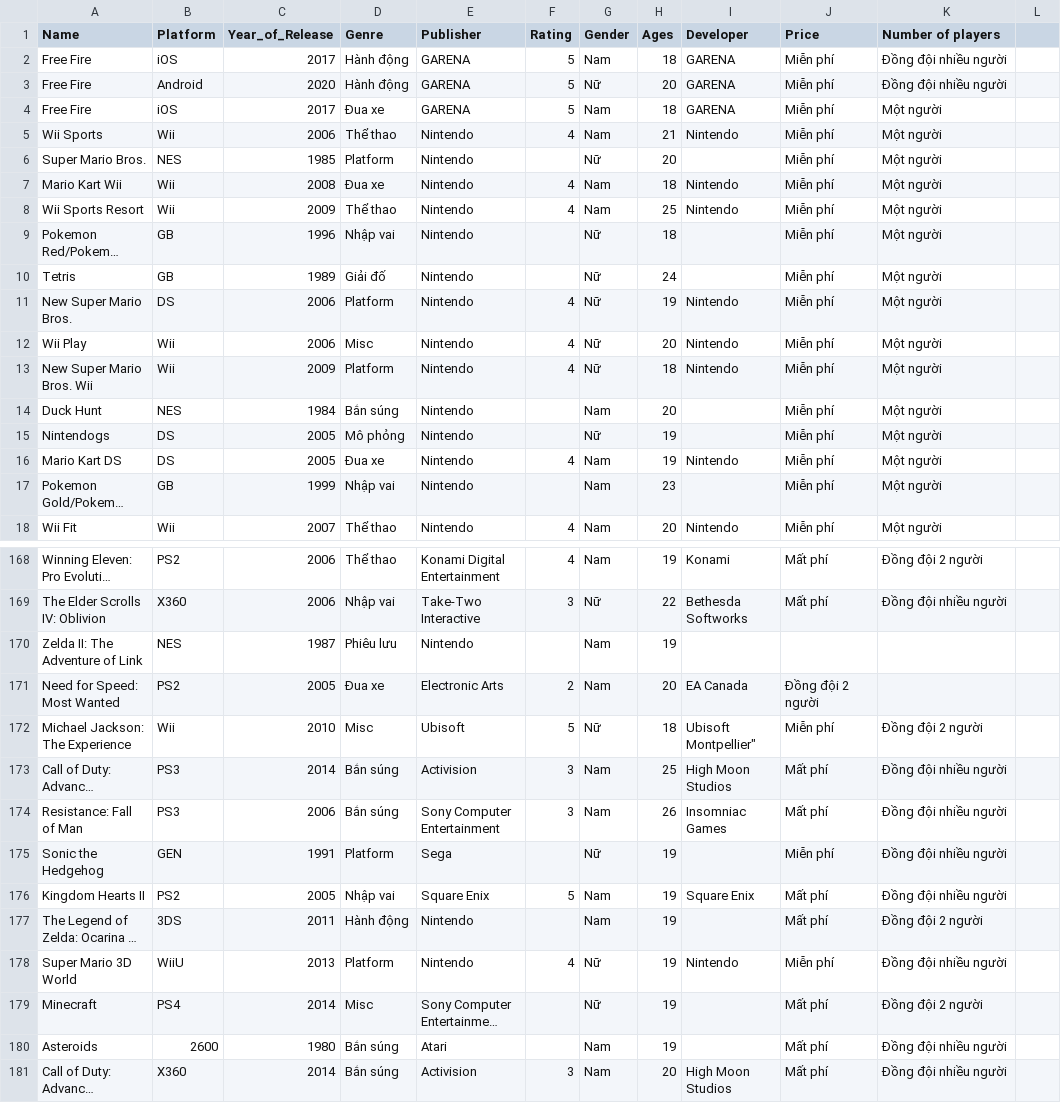
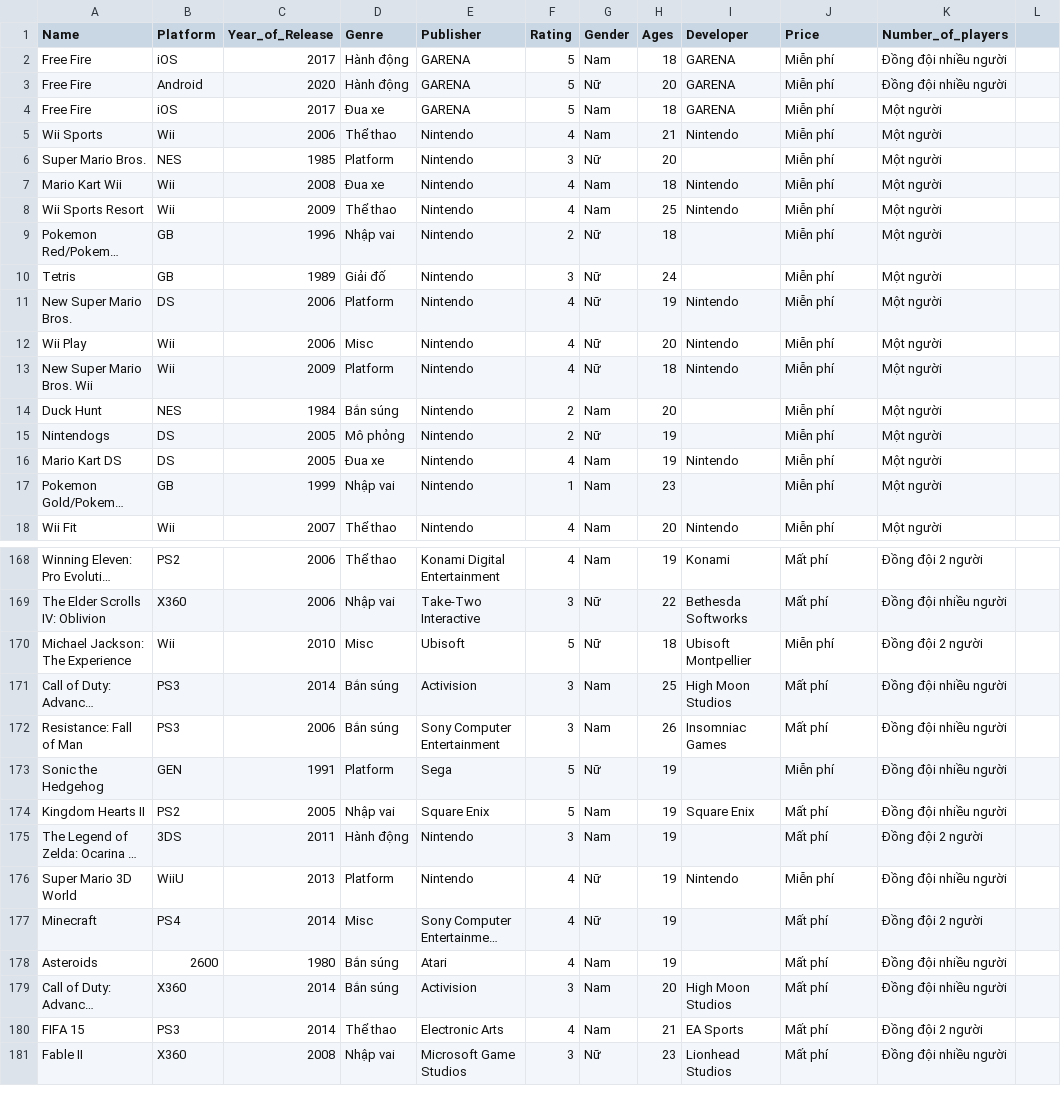
Before and after one commit to tuannt2000/IT4652_V2, a CSV file: Game.csv, drawn as a sheet; only a part is shown, gaps mark what is left out; the shorter side is filled out with more unchanged rows; long unchanged cells end in …; removed rows and columns are numbered as before the commit, all else as after; the diff covers the shown part only; the diff names each change by its address in the sheet, - before the commit and + after, or states it on an @@ line.

```diff
--- a/Game.csv
+++ b/Game.csv
-K1: Number of players
+K1: Number_of_players
-F6 (Rating): (empty)
+F6 (Rating): 3
-F9 (Rating): (empty)
+F9 (Rating): 2
-F10 (Rating): (empty)
+F10 (Rating): 3
-F14:F15 (Rating): (empty)
+F14:F15 (Rating): 2
-F17 (Rating): (empty)
+F17 (Rating): 1
-row 170: Zelda II: The Adventure of Link | NES | 1987 | Phiêu lưu | Nintendo |  | Nam | 19
-row 171: Need for Speed: Most Wanted | PS2 | 2005 | Đua xe | Electronic Arts | 2 | Nam | 20 | EA Canada | Đồng đội 2 người
-I170 (Developer): Ubisoft Montpellier"
+I170 (Developer): Ubisoft Montpellier
-F173 (Rating): (empty)
+F173 (Rating): 5
-F175 (Rating): (empty)
+F175 (Rating): 3
-F177:F178 (Rating): (empty)
+F177:F178 (Rating): 4
```
Also changed, not shown: 73 edited cells elsewhere in this file, 5 other files.
